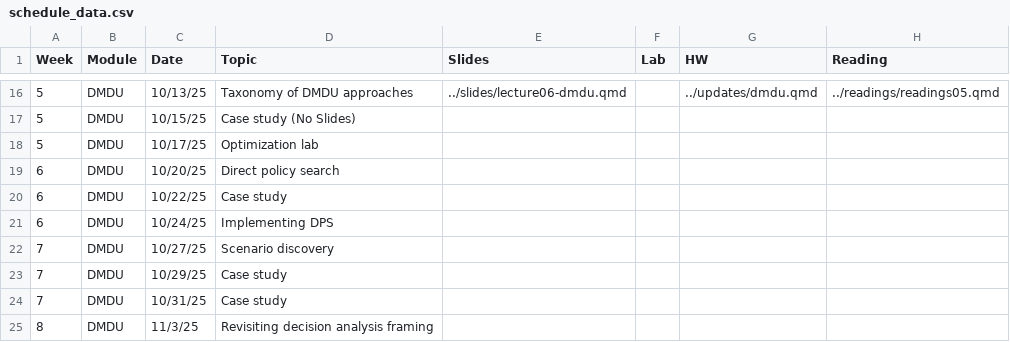
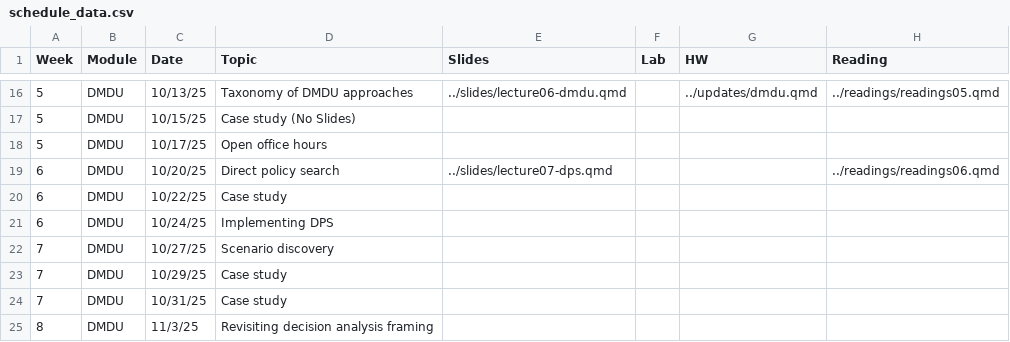
Before and after one commit to abpoll/engs199.20, a CSV file: schedule/schedule_data.csv, drawn as a sheet; only a part is shown, gaps mark what is left out.

Commit message:
update schedule

```diff
--- a/schedule/schedule_data.csv
+++ b/schedule/schedule_data.csv
@@ -17,4 +17,4 @@ Week,Module,Date,Topic,Slides,Lab,HW,Reading
 5,DMDU,10/15/25,Case study (No Slides),,,,
-5,DMDU,10/17/25,Optimization lab,,,,
-6,DMDU,10/20/25,Direct policy search,,,,
+5,DMDU,10/17/25,Open office hours,,,,
+6,DMDU,10/20/25,Direct policy search,../slides/lecture07-dps.qmd,,,../readings/readings06.qmd
 6,DMDU,10/22/25,Case study,,,,
```
Also changed, not shown: 1 other file.
